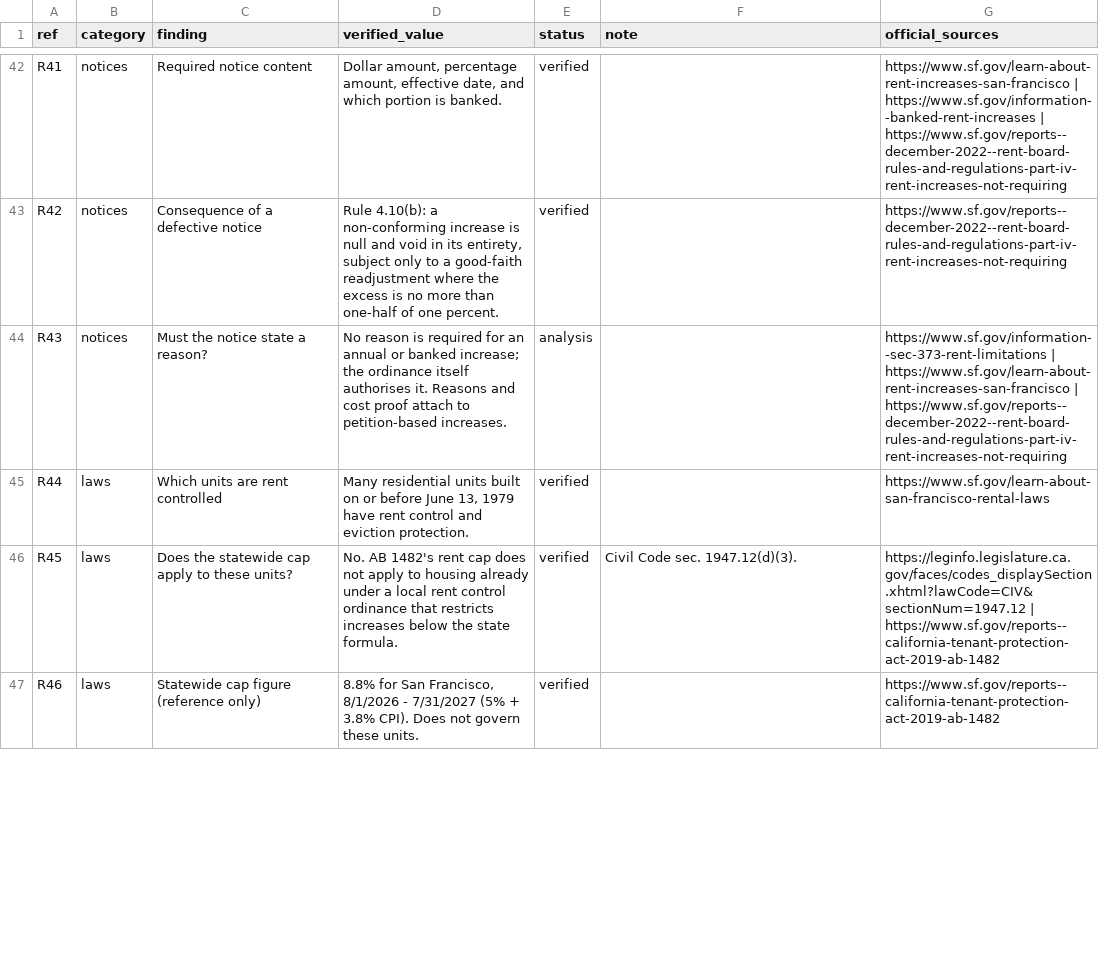
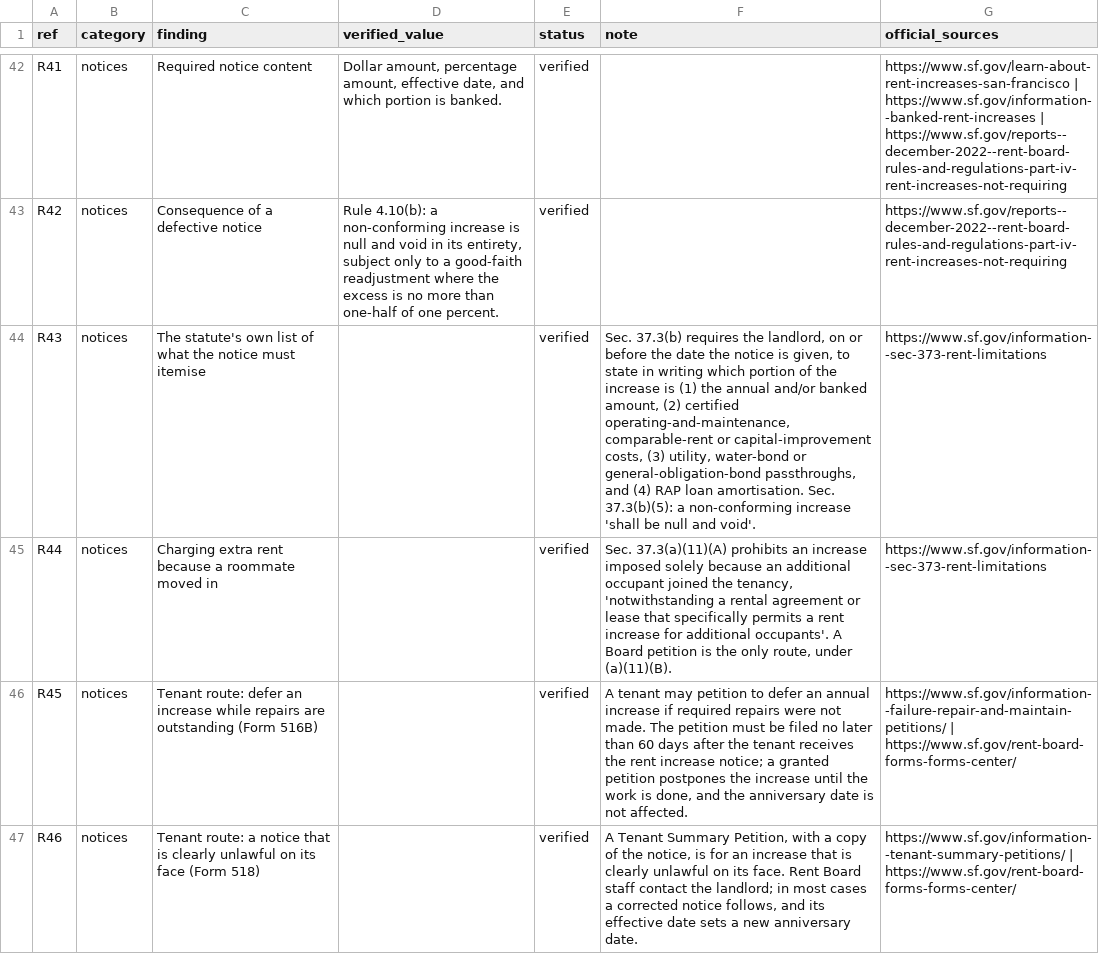
Before and after one commit to kanlerxz87-cyber/RentincreaseSF5, a CSV file: data/verified-register.csv, drawn as a sheet; only a part is shown, gaps mark what is left out; the diff covers the shown part only.

Commit message:
Add a verified notice kit: model notice, pre-service checklist, tenant routes
Reconciles the useful part of open PR #18 rather than discarding it.
Everything added here is re-derived from the primary text and cited:

- Sec. 37.3(b) itemisation duty and sec. 37.3(b)(5) ("null and void")
  quoted into the register, plus sec. 37.3(a)(11)(A) on additional
  occupants ("notwithstanding a rental agreement or lease that
  specifically permits a rent increase for additional occupants").
- Form 516B: 60 days from receipt of the notice, and the anniversary date
  is not affected (Failure to Repair and Maintain Petitions page).
- Form 518 Tenant Summary Petition and Form 516A (Forms Center).
- Model notice built only from the itemisation duty and sec. 827(b);
  no reason, no occupant-based charge.
- Executive summary now carries the six-step first-timer sequence, with
  the licence answer still in front of it.
- Practices section states the practical answer on one unit vs both, and
  what happens if the increase is challenged.

Checks: all six gates pass, repository audit 0 failures, rebuild no drift.

Co-authored-by: arena-agent <297053741+arena-agent@users.noreply.github.com>

```diff
--- a/data/verified-register.csv
+++ b/data/verified-register.csv
@@ -43,5 +43,5 @@ R41,notices,Required notice content,"Dollar amount, percentage amount, effective
 R42,notices,Consequence of a defective notice,"Rule 4.10(b): a non-conforming increase is null and void in its entirety, subject only to a good-faith readjustment where the excess is no more than one-half of one percent.",verified,,https://www.sf.gov/reports--december-2022--rent-board-rules-and-regulations-part-iv-rent-increases-not-requiring
-R43,notices,Must the notice state a reason?,No reason is required for an annual or banked increase; the ordinance itself authorises it. Reasons and cost proof attach to petition-based increases.,analysis,,https://www.sf.gov/information--sec-373-rent-limitations | https://www.sf.gov/learn-about-rent-increases-san-francisco | https://www.sf.gov/reports--december-2022--rent-board-rules-and-regulations-part-iv-rent-increases-not-requiring
-R44,laws,Which units are rent controlled,"Many residential units built on or before June 13, 1979 have rent control and eviction protection.",verified,,https://www.sf.gov/learn-about-san-francisco-rental-laws
-R45,laws,Does the statewide cap apply to these units?,No. AB 1482's rent cap does not apply to housing already under a local rent control ordinance that restricts increases below the state formula.,verified,Civil Code sec. 1947.12(d)(3).,https://leginfo.legislature.ca.gov/faces/codes_displaySection.xhtml?lawCode=CIV&sectionNum=1947.12 | https://www.sf.gov/reports--california-tenant-protection-act-2019-ab-1482
-R46,laws,Statewide cap figure (reference only),"8.8% for San Francisco, 8/1/2026 - 7/31/2027 (5% + 3.8% CPI). Does not govern these units.",verified,,https://www.sf.gov/reports--california-tenant-protection-act-2019-ab-1482
+R43,notices,The statute's own list of what the notice must itemise,,verified,"Sec. 37.3(b) requires the landlord, on or before the date the notice is given, to state in writing which portion of the increase is (1) the annual and/or banked amount, (2) certified operating-and-maintenance, comparable-rent or capital-improvement costs, (3) utility, water-bond or general-obligation-bond passthroughs, and (4) RAP loan amortisation. Sec. 37.3(b)(5): a non-conforming increase 'shall be null and void'.",https://www.sf.gov/information--sec-373-rent-limitations
+R44,notices,Charging extra rent because a roommate moved in,,verified,"Sec. 37.3(a)(11)(A) prohibits an increase imposed solely because an additional occupant joined the tenancy, 'notwithstanding a rental agreement or lease that specifically permits a rent increase for additional occupants'. A Board petition is the only route, under (a)(11)(B).",https://www.sf.gov/information--sec-373-rent-limitations
+R45,notices,Tenant route: defer an increase while repairs are outstanding (Form 516B),,verified,"A tenant may petition to defer an annual increase if required repairs were not made. The petition must be filed no later than 60 days after the tenant receives the rent increase notice; a granted petition postpones the increase until the work is done, and the anniversary date is not affected.",https://www.sf.gov/information--failure-repair-and-maintain-petitions/ | https://www.sf.gov/rent-board-forms-forms-center/
+R46,notices,Tenant route: a notice that is clearly unlawful on its face (Form 518),,verified,"A Tenant Summary Petition, with a copy of the notice, is for an increase that is clearly unlawful on its face. Rent Board staff contact the landlord; in most cases a corrected notice follows, and its effective date sets a new anniversary date.",https://www.sf.gov/information--tenant-summary-petitions/ | https://www.sf.gov/rent-board-forms-forms-center/
```
Also changed, not shown: 4 added rows and 76 edited cells elsewhere in this file, site/data/verified-register.csv, 22 other files.
